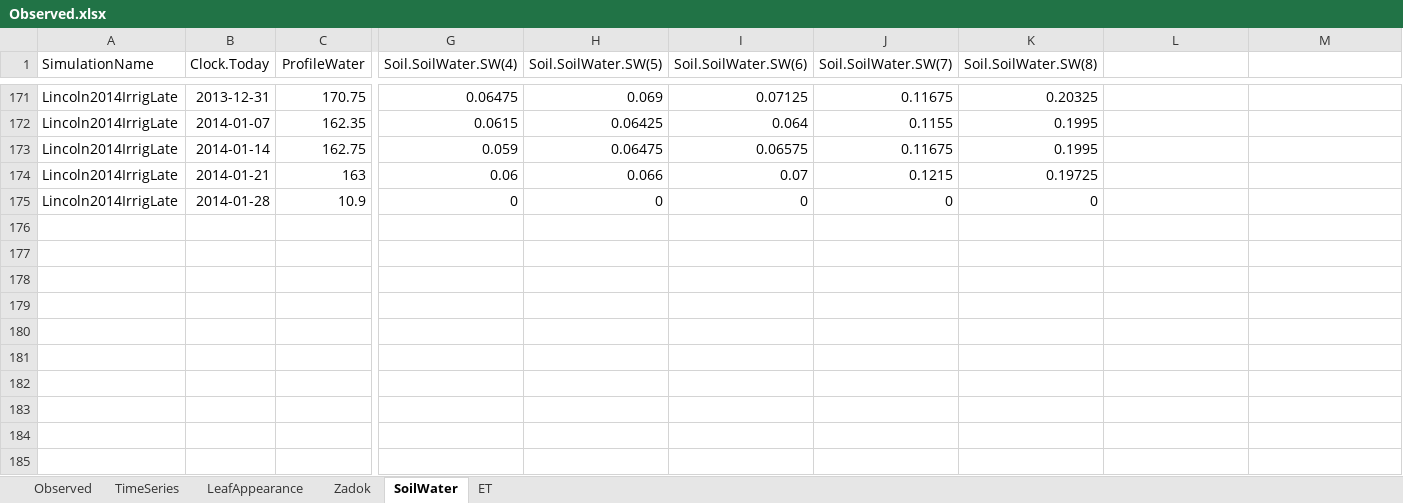
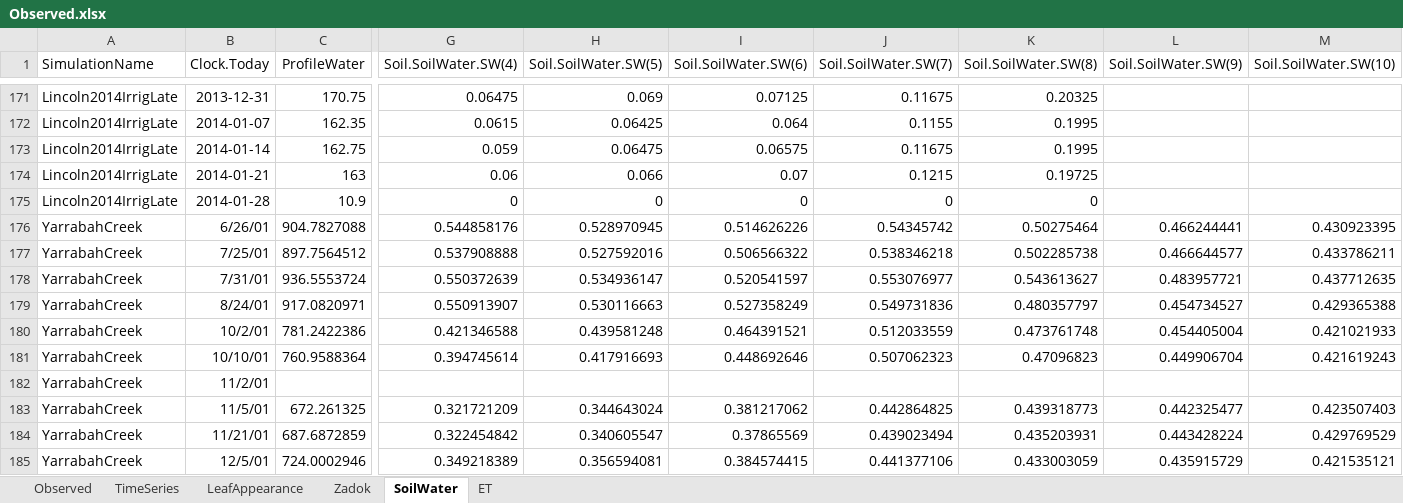
Before and after one commit to APSIMInitiative/ApsimX, an Excel workbook: Prototypes/Wheat/Observed.xlsx, sheet SoilWater, drawn as a sheet; only a part is shown, gaps mark what is left out; values as stored, in another font and other column widths than the file's, no borders; rows hold the shown columns only; the diff names each change by its address in the sheet, - before the commit and + after, or states it on an @@ line.

Commit message:
YCreek soil water data

```diff
--- a/Prototypes/Wheat/Observed.xlsx (sheet SoilWater)
+++ b/Prototypes/Wheat/Observed.xlsx (sheet SoilWater)
-L1: (empty)
+L1: Soil.SoilWater.SW(9)
-M1: (empty)
+M1: Soil.SoilWater.SW(10)
+row 176: YarrabahCreek | 6/26/01 | 904.7827088 | 0.544858176 | 0.528970945 | 0.514626226 | 0.54345742 | 0.50275464 | 0.466244441 | 0.430923395
+row 177: YarrabahCreek | 7/25/01 | 897.7564512 | 0.537908888 | 0.527592016 | 0.506566322 | 0.538346218 | 0.502285738 | 0.466644577 | 0.433786211
+row 178: YarrabahCreek | 7/31/01 | 936.5553724 | 0.550372639 | 0.534936147 | 0.520541597 | 0.553076977 | 0.543613627 | 0.483957721 | 0.437712635
+row 179: YarrabahCreek | 8/24/01 | 917.0820971 | 0.550913907 | 0.530116663 | 0.527358249 | 0.549731836 | 0.480357797 | 0.454734527 | 0.429365388
+row 180: YarrabahCreek | 10/2/01 | 781.2422386 | 0.421346588 | 0.439581248 | 0.464391521 | 0.512033559 | 0.473761748 | 0.454405004 | 0.421021933
+row 181: YarrabahCreek | 10/10/01 | 760.9588364 | 0.394745614 | 0.417916693 | 0.448692646 | 0.507062323 | 0.47096823 | 0.449906704 | 0.421619243
+row 182: YarrabahCreek | 11/2/01
+row 183: YarrabahCreek | 11/5/01 | 672.261325 | 0.321721209 | 0.344643024 | 0.381217062 | 0.442864825 | 0.439318773 | 0.442325477 | 0.423507403
+row 184: YarrabahCreek | 11/21/01 | 687.6872859 | 0.322454842 | 0.340605547 | 0.37865569 | 0.439023494 | 0.435203931 | 0.443428224 | 0.429769529
+row 185: YarrabahCreek | 12/5/01 | 724.0002946 | 0.349218389 | 0.356594081 | 0.384574415 | 0.441377106 | 0.433003059 | 0.435915729 | 0.421535121
```
Also changed, not shown: 1 other file.
